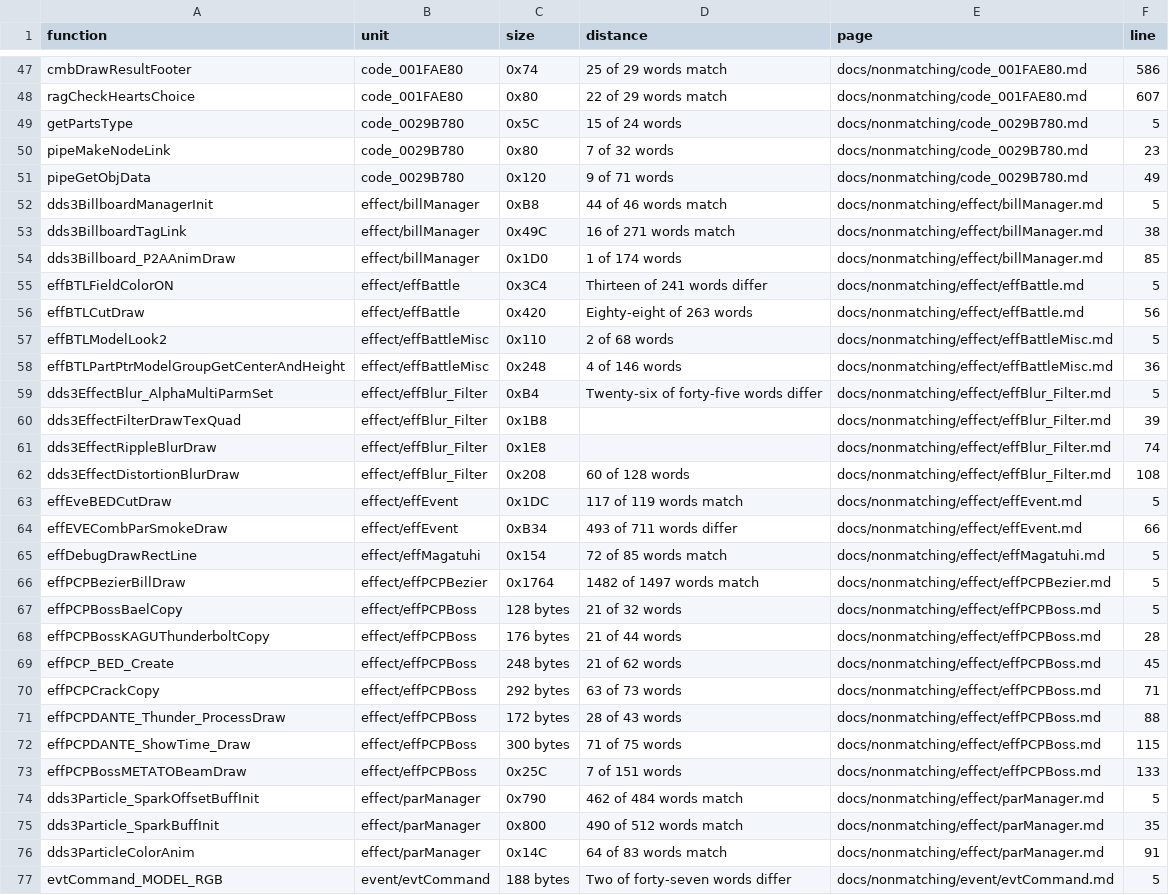
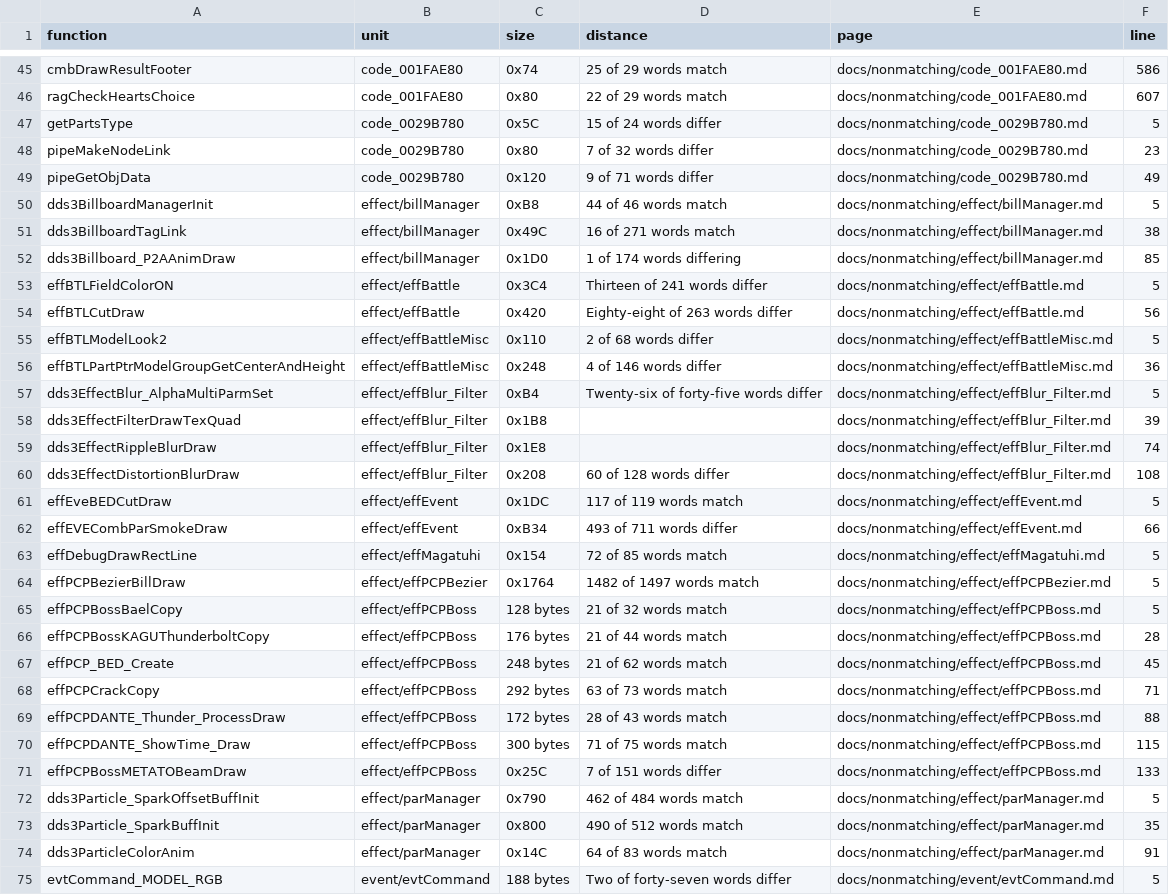
Before and after one commit to Megami-Decomps/smt3-decomp, a TSV file: docs/nonmatching/INDEX.tsv, drawn as a sheet; only a part is shown, gaps mark what is left out; the diff covers the shown part only.

Commit message:
Disambiguate 131 draft distances, and promote two drafts that now match
Every entry that wrote the bare "N of M words" now says match or differ, so
tools/docs_index.py reports no ambiguous entries. Numbers, prose and ruled-out
lists are untouched; only the verb was added.

The pass ranked its evidence rather than reading the prose: the draft's own
source label settled 69 entries, a live measurement under -DNON_MATCHING 27
more, a measurement at the last revision containing the draft 24, and the prose
only the last 8. Two entries would have been inverted on prose alone, including
one that reads as a near miss and is 226 of 313 words out.

fldCommand_FLD_NPC_ON and fldCommand_FLD_NPC_OFF both match now, so they are
out of their fallbacks: 83 match to 85, checksum passing. Their one-word bnel
difference was closed by something since they were parked.

Also corrected: the preamble's own example said 135 words out where the entry
it cites measures 136.

```diff
--- a/docs/nonmatching/INDEX.tsv
+++ b/docs/nonmatching/INDEX.tsv
@@ -48,12 +46,12 @@ cmbDrawResultFooter	code_001FAE80	0x74	25 of 29 words match	docs/nonmatching/cod
 ragCheckHeartsChoice	code_001FAE80	0x80	22 of 29 words match	docs/nonmatching/code_001FAE80.md	607
-getPartsType	code_0029B780	0x5C	15 of 24 words	docs/nonmatching/code_0029B780.md	5
-pipeMakeNodeLink	code_0029B780	0x80	7 of 32 words	docs/nonmatching/code_0029B780.md	23
-pipeGetObjData	code_0029B780	0x120	9 of 71 words	docs/nonmatching/code_0029B780.md	49
+getPartsType	code_0029B780	0x5C	15 of 24 words differ	docs/nonmatching/code_0029B780.md	5
+pipeMakeNodeLink	code_0029B780	0x80	7 of 32 words differ	docs/nonmatching/code_0029B780.md	23
+pipeGetObjData	code_0029B780	0x120	9 of 71 words differ	docs/nonmatching/code_0029B780.md	49
 dds3BillboardManagerInit	effect/billManager	0xB8	44 of 46 words match	docs/nonmatching/effect/billManager.md	5
 dds3BillboardTagLink	effect/billManager	0x49C	16 of 271 words match	docs/nonmatching/effect/billManager.md	38
-dds3Billboard_P2AAnimDraw	effect/billManager	0x1D0	1 of 174 words	docs/nonmatching/effect/billManager.md	85
+dds3Billboard_P2AAnimDraw	effect/billManager	0x1D0	1 of 174 words differing	docs/nonmatching/effect/billManager.md	85
 effBTLFieldColorON	effect/effBattle	0x3C4	Thirteen of 241 words differ	docs/nonmatching/effect/effBattle.md	5
-effBTLCutDraw	effect/effBattle	0x420	Eighty-eight of 263 words	docs/nonmatching/effect/effBattle.md	56
-effBTLModelLook2	effect/effBattleMisc	0x110	2 of 68 words	docs/nonmatching/effect/effBattleMisc.md	5
-effBTLPartPtrModelGroupGetCenterAndHeight	effect/effBattleMisc	0x248	4 of 146 words	docs/nonmatching/effect/effBattleMisc.md	36
+effBTLCutDraw	effect/effBattle	0x420	Eighty-eight of 263 words differ	docs/nonmatching/effect/effBattle.md	56
+effBTLModelLook2	effect/effBattleMisc	0x110	2 of 68 words differ	docs/nonmatching/effect/effBattleMisc.md	5
+effBTLPartPtrModelGroupGetCenterAndHeight	effect/effBattleMisc	0x248	4 of 146 words differ	docs/nonmatching/effect/effBattleMisc.md	36
 dds3EffectBlur_AlphaMultiParmSet	effect/effBlur_Filter	0xB4	Twenty-six of forty-five words differ	docs/nonmatching/effect/effBlur_Filter.md	5
@@ -61,3 +59,3 @@ dds3EffectFilterDrawTexQuad	effect/effBlur_Filter	0x1B8		docs/nonmatching/effect
 dds3EffectRippleBlurDraw	effect/effBlur_Filter	0x1E8		docs/nonmatching/effect/effBlur_Filter.md	74
-dds3EffectDistortionBlurDraw	effect/effBlur_Filter	0x208	60 of 128 words	docs/nonmatching/effect/effBlur_Filter.md	108
+dds3EffectDistortionBlurDraw	effect/effBlur_Filter	0x208	60 of 128 words differ	docs/nonmatching/effect/effBlur_Filter.md	108
 effEveBEDCutDraw	effect/effEvent	0x1DC	117 of 119 words match	docs/nonmatching/effect/effEvent.md	5
@@ -66,9 +64,9 @@ effDebugDrawRectLine	effect/effMagatuhi	0x154	72 of 85 words match	docs/nonmatch
 effPCPBezierBillDraw	effect/effPCPBezier	0x1764	1482 of 1497 words match	docs/nonmatching/effect/effPCPBezier.md	5
-effPCPBossBaelCopy	effect/effPCPBoss	128 bytes	21 of 32 words	docs/nonmatching/effect/effPCPBoss.md	5
-effPCPBossKAGUThunderboltCopy	effect/effPCPBoss	176 bytes	21 of 44 words	docs/nonmatching/effect/effPCPBoss.md	28
-effPCP_BED_Create	effect/effPCPBoss	248 bytes	21 of 62 words	docs/nonmatching/effect/effPCPBoss.md	45
-effPCPCrackCopy	effect/effPCPBoss	292 bytes	63 of 73 words	docs/nonmatching/effect/effPCPBoss.md	71
-effPCPDANTE_Thunder_ProcessDraw	effect/effPCPBoss	172 bytes	28 of 43 words	docs/nonmatching/effect/effPCPBoss.md	88
-effPCPDANTE_ShowTime_Draw	effect/effPCPBoss	300 bytes	71 of 75 words	docs/nonmatching/effect/effPCPBoss.md	115
-effPCPBossMETATOBeamDraw	effect/effPCPBoss	0x25C	7 of 151 words	docs/nonmatching/effect/effPCPBoss.md	133
+effPCPBossBaelCopy	effect/effPCPBoss	128 bytes	21 of 32 words match	docs/nonmatching/effect/effPCPBoss.md	5
+effPCPBossKAGUThunderboltCopy	effect/effPCPBoss	176 bytes	21 of 44 words match	docs/nonmatching/effect/effPCPBoss.md	28
+effPCP_BED_Create	effect/effPCPBoss	248 bytes	21 of 62 words match	docs/nonmatching/effect/effPCPBoss.md	45
+effPCPCrackCopy	effect/effPCPBoss	292 bytes	63 of 73 words match	docs/nonmatching/effect/effPCPBoss.md	71
+effPCPDANTE_Thunder_ProcessDraw	effect/effPCPBoss	172 bytes	28 of 43 words match	docs/nonmatching/effect/effPCPBoss.md	88
+effPCPDANTE_ShowTime_Draw	effect/effPCPBoss	300 bytes	71 of 75 words match	docs/nonmatching/effect/effPCPBoss.md	115
+effPCPBossMETATOBeamDraw	effect/effPCPBoss	0x25C	7 of 151 words differ	docs/nonmatching/effect/effPCPBoss.md	133
 dds3Particle_SparkOffsetBuffInit	effect/parManager	0x790	462 of 484 words match	docs/nonmatching/effect/parManager.md	5
```
Also changed, not shown: 2 removed rows and 117 edited cells elsewhere in this file, 27 other files.
